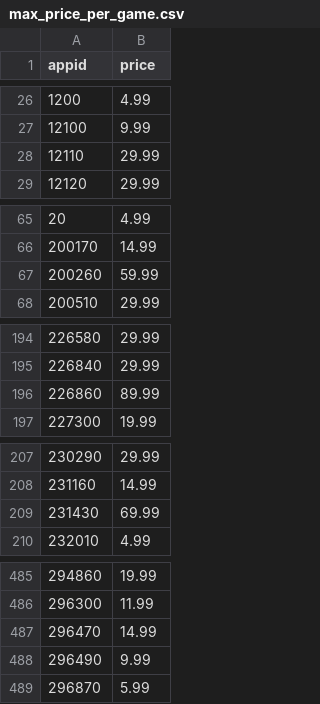
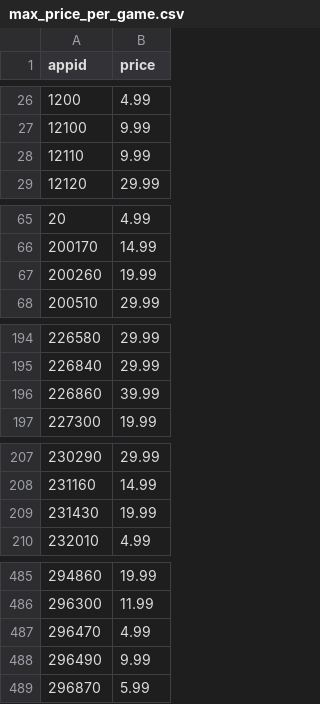
Before and after one commit to leo-doyen/openSteamData, a CSV file: data/max_price_per_game.csv, drawn as a sheet; only a part is shown, gaps mark what is left out; the diff covers the shown part only.

```diff
--- a/data/max_price_per_game.csv
+++ b/data/max_price_per_game.csv
@@ -27,3 +27,3 @@ appid,price
 12100,9.99
-12110,29.99
+12110,9.99
 12120,29.99
@@ -66,3 +66,3 @@ appid,price
 200170,14.99
-200260,59.99
+200260,19.99
 200510,29.99
@@ -195,3 +195,3 @@ appid,price
 226840,29.99
-226860,89.99
+226860,39.99
 227300,19.99
@@ -208,3 +208,3 @@ appid,price
 231160,14.99
-231430,69.99
+231430,19.99
 232010,4.99
@@ -486,3 +486,3 @@ appid,price
 296300,11.99
-296470,14.99
+296470,4.99
 296490,9.99
```
Also changed, not shown: 7 edited cells elsewhere in this file, 3 other files.
